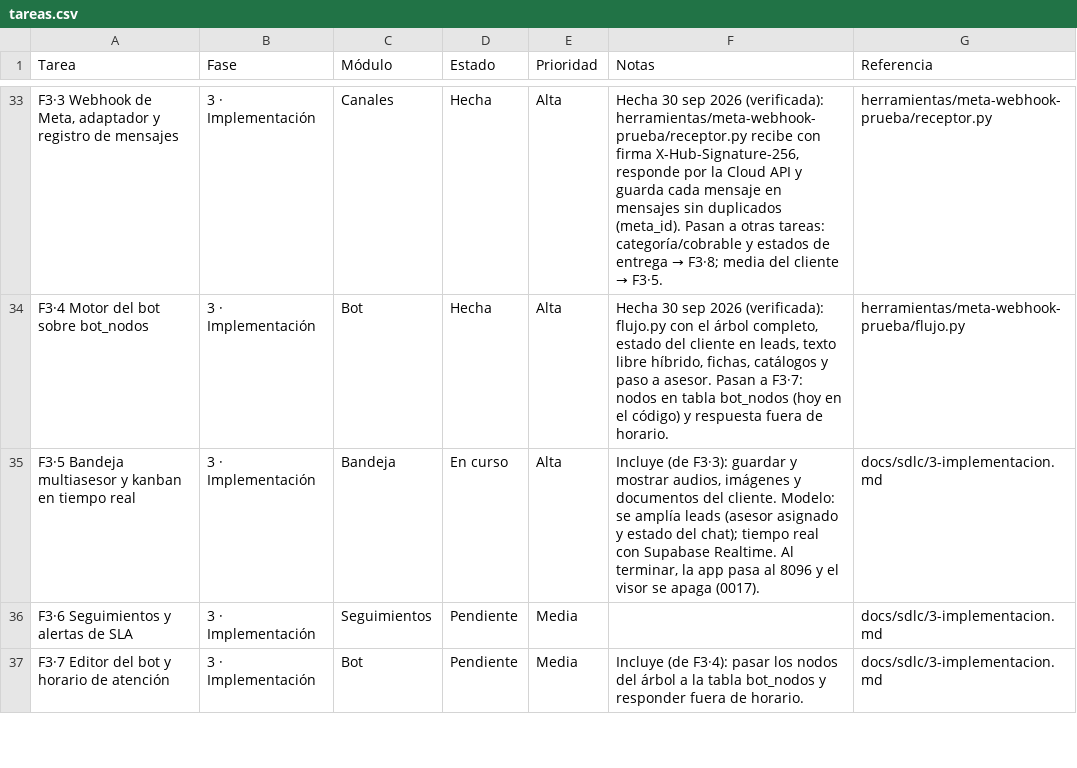
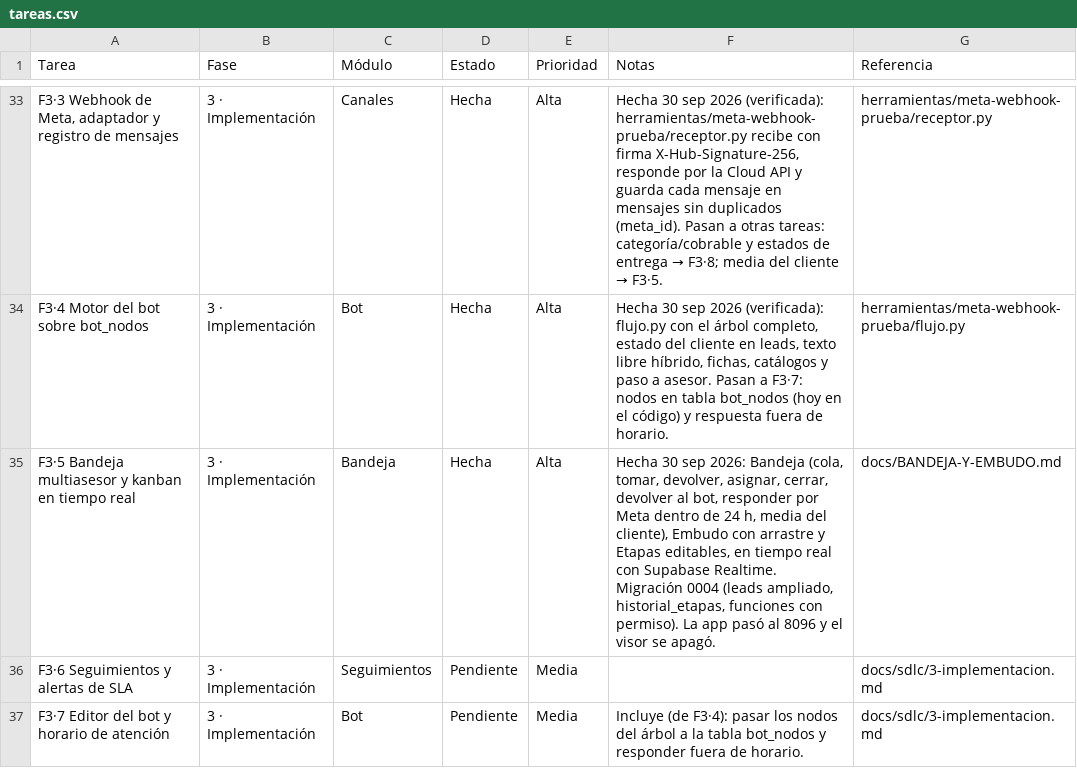
Before and after one commit to Appsheet-jm456/CRM_InventarIA, a CSV file: docs/notion/tareas.csv, drawn as a sheet; only a part is shown, gaps mark what is left out; the diff names each change by its address in the sheet, - before the commit and + after, or states it on an @@ line.

```diff
--- a/docs/notion/tareas.csv
+++ b/docs/notion/tareas.csv
-D35 (Estado): En curso
+D35 (Estado): Hecha
-F35 (Notas): Incluye (de F3·3): guardar y mostrar audios, imágenes y documentos del cliente. Modelo: se amplía leads (asesor asignado y estado del chat); tiempo real con Supabase Realtime. Al terminar, la app pasa al 8096 y el visor se apaga (0017).
+F35 (Notas): Hecha 30 sep 2026: Bandeja (cola, tomar, devolver, asignar, cerrar, devolver al bot, responder por Meta dentro de 24 h, media del cliente), Embudo con arrastre y Etapas editables, en tiempo real con Supabase Realtime. Migración 0004 (leads ampliado, historial_etapas, funciones con permiso). La app pasó al 8096 y el visor se apagó.
-G35 (Referencia): docs/sdlc/3-implementacion.md
+G35 (Referencia): docs/BANDEJA-Y-EMBUDO.md
```
Also changed, not shown: 28 other files.
